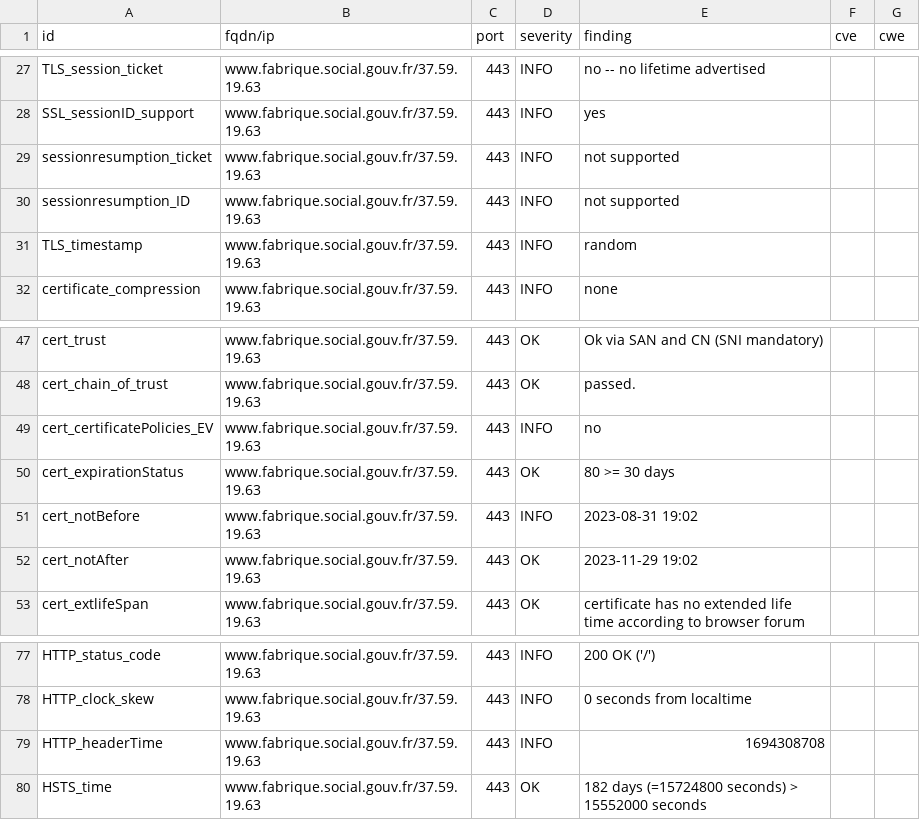
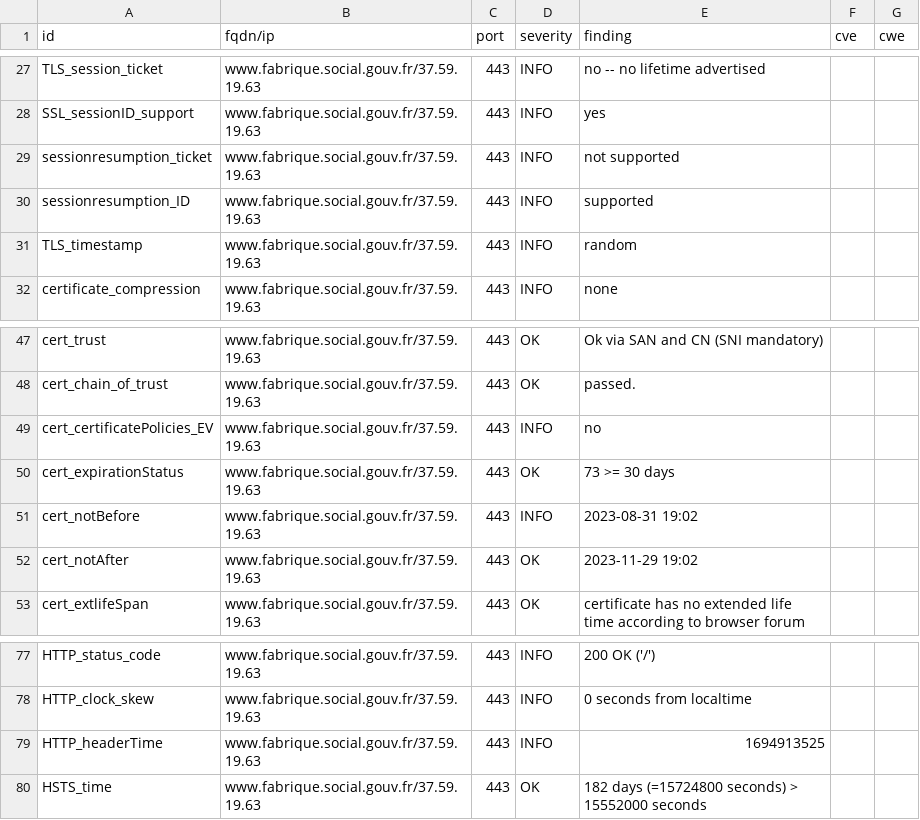
Before and after one commit to vviers/dahslord, a CSV file: results/aHR0cHM6Ly93d3cuZmFicmlxdWUuc29jaWFsLmdvdXYuZnI=/testssl.csv, drawn as a sheet; only a part is shown, gaps mark what is left out.

```diff
--- a/results/aHR0cHM6Ly93d3cuZmFicmlxdWUuc29jaWFsLmdvdXYuZnI=/testssl.csv
+++ b/results/aHR0cHM6Ly93d3cuZmFicmlxdWUuc29jaWFsLmdvdXYuZnI=/testssl.csv
@@ -29,3 +29,3 @@
 "sessionresumption_ticket","www.fabrique.social.gouv.fr/37.59.19.63","443","INFO","not supported","",""
-"sessionresumption_ID","www.fabrique.social.gouv.fr/37.59.19.63","443","INFO","not supported","",""
+"sessionresumption_ID","www.fabrique.social.gouv.fr/37.59.19.63","443","INFO","supported","",""
 "TLS_timestamp","www.fabrique.social.gouv.fr/37.59.19.63","443","INFO","random","",""
@@ -49,3 +49,3 @@
 "cert_certificatePolicies_EV","www.fabrique.social.gouv.fr/37.59.19.63","443","INFO","no","",""
-"cert_expirationStatus","www.fabrique.social.gouv.fr/37.59.19.63","443","OK","80 >= 30 days","",""
+"cert_expirationStatus","www.fabrique.social.gouv.fr/37.59.19.63","443","OK","73 >= 30 days","",""
 "cert_notBefore","www.fabrique.social.gouv.fr/37.59.19.63","443","INFO","2023-08-31 19:02","",""
@@ -78,3 +78,3 @@
 "HTTP_clock_skew","www.fabrique.social.gouv.fr/37.59.19.63","443","INFO","0 seconds from localtime","",""
-"HTTP_headerTime","www.fabrique.social.gouv.fr/37.59.19.63","443","INFO","1694308708","",""
+"HTTP_headerTime","www.fabrique.social.gouv.fr/37.59.19.63","443","INFO","1694913525","",""
 "HSTS_time","www.fabrique.social.gouv.fr/37.59.19.63","443","OK","182 days (=15724800 seconds) > 15552000 seconds","",""
```
Also changed, not shown: 14 other files.
